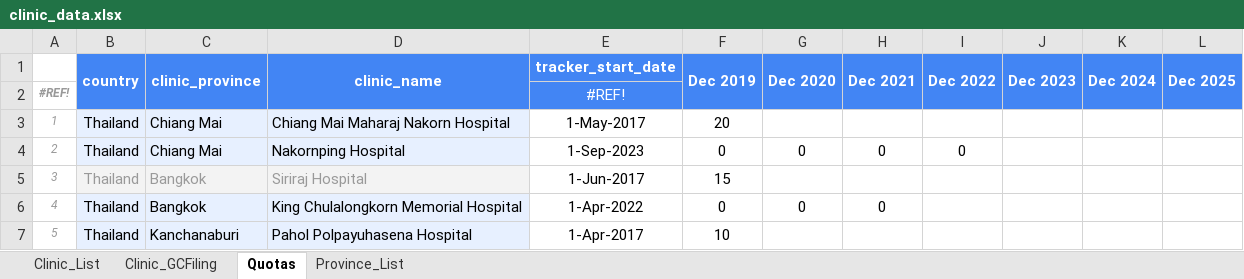
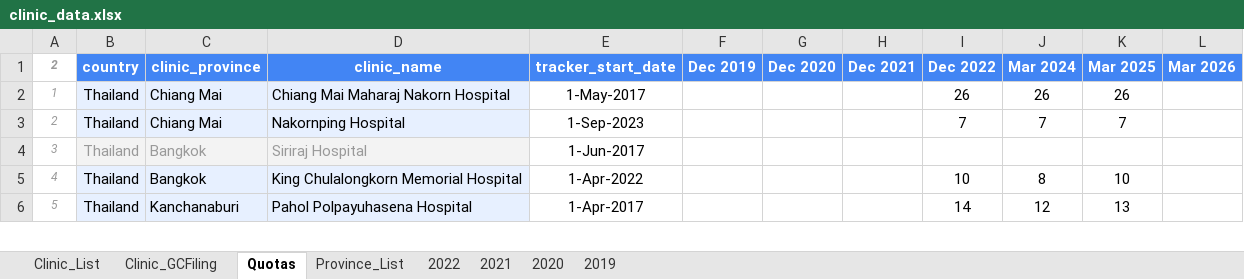
Before and after one commit to CorrelAid/a4d, an Excel workbook: reference_data/clinic_data.xlsx, sheet Quotas, drawn as a sheet; only a part is shown; values as stored, in another font and other column widths than the file's, no borders; charts and pictures not drawn; removed rows and columns are numbered as before the commit, all else as after; the diff covers the shown part only; the diff names each change by its address in the sheet, - before the commit and + after, or states it on an @@ line.

```diff
--- a/reference_data/clinic_data.xlsx (sheet Quotas)
+++ b/reference_data/clinic_data.xlsx (sheet Quotas)
+sheet tab: 2022
+sheet tab: 2021
+sheet tab: 2020
+sheet tab: 2019
@@ column A (2) renumbered in row 1 @@
-B1:B2 merged
-C1:C2 merged
-D1:D2 merged
-F1:F2 merged
-G1:G2 merged
-H1:H2 merged
-I1:I2 merged
-J1: Dec 2023
+J1: Mar 2024
-J1:J2 merged
-K1: Dec 2024
+K1: Mar 2025
-K1:K2 merged
-L1: Dec 2025
+L1: Mar 2026
-L1:L2 merged
-row 2: #REF! |  |  |  | #REF!
-F2 (Dec 2019): 20
+F2 (Dec 2019): (empty)
-I2 (Dec 2022): (empty)
+I2 (Dec 2022): 26
-J2 (Mar 2024): (empty)
+J2 (Mar 2024): 26
-K2 (Mar 2025): (empty)
+K2 (Mar 2025): 26
-F3 (Dec 2019): 0
+F3 (Dec 2019): (empty)
-G3 (Dec 2020): 0
+G3 (Dec 2020): (empty)
-H3 (Dec 2021): 0
+H3 (Dec 2021): (empty)
-I3 (Dec 2022): 0
+I3 (Dec 2022): 7
-J3 (Mar 2024): (empty)
+J3 (Mar 2024): 7
-K3 (Mar 2025): (empty)
+K3 (Mar 2025): 7
-F4 (Dec 2019): 15
+F4 (Dec 2019): (empty)
-F5 (Dec 2019): 0
+F5 (Dec 2019): (empty)
-G5 (Dec 2020): 0
+G5 (Dec 2020): (empty)
-H5 (Dec 2021): 0
+H5 (Dec 2021): (empty)
-I5 (Dec 2022): (empty)
+I5 (Dec 2022): 10
-J5 (Mar 2024): (empty)
+J5 (Mar 2024): 8
-K5 (Mar 2025): (empty)
+K5 (Mar 2025): 10
-F6 (Dec 2019): 10
+F6 (Dec 2019): (empty)
-I6 (Dec 2022): (empty)
+I6 (Dec 2022): 14
-J6 (Mar 2024): (empty)
+J6 (Mar 2024): 12
-K6 (Mar 2025): (empty)
+K6 (Mar 2025): 13
```
Also changed, not shown: 4 added rows, 130 edited cells and cell formats elsewhere in this sheet, sheet Clinic_List, charts or pictures, 1 other file.
